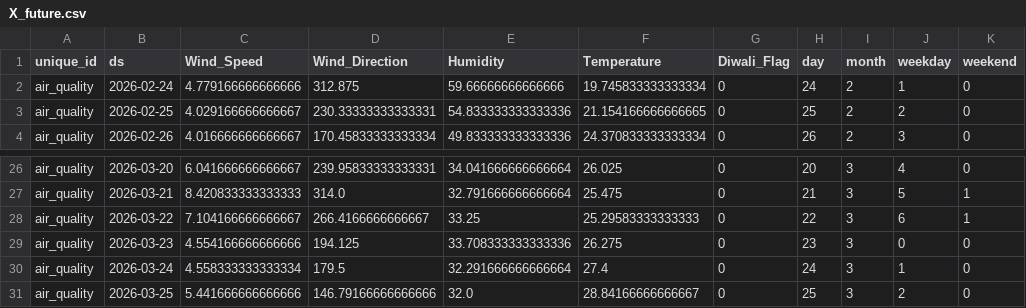
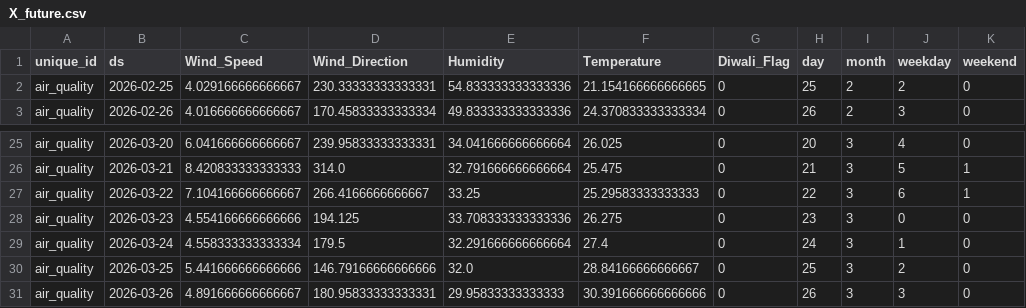
Before and after one commit to namannparashar/delhi-aqi-forecasting, a CSV file: models/X_future.csv, drawn as a sheet; only a part is shown, gaps mark what is left out.

```diff
--- a/models/X_future.csv
+++ b/models/X_future.csv
@@ -1,3 +1,2 @@
 unique_id,ds,Wind_Speed,Wind_Direction,Humidity,Temperature,Diwali_Flag,day,month,weekday,weekend
-air_quality,2026-02-24,4.779166666666666,312.875,59.66666666666666,19.745833333333334,0,24,2,1,0
 air_quality,2026-02-25,4.029166666666667,230.33333333333331,54.833333333333336,21.154166666666665,0,25,2,2,0
@@ -31 +30,2 @@ air_quality,2026-03-24,4.558333333333334,179.5,32.291666666666664,27.4,0,24,3,1,
 air_quality,2026-03-25,5.441666666666666,146.79166666666666,32.0,28.84166666666667,0,25,3,2,0
+air_quality,2026-03-26,4.891666666666667,180.95833333333331,29.95833333333333,30.391666666666666,0,26,3,3,0
```
Also changed, not shown: data/air_quality_current.csv, data/air_quality_latest.csv, 2 other files.
